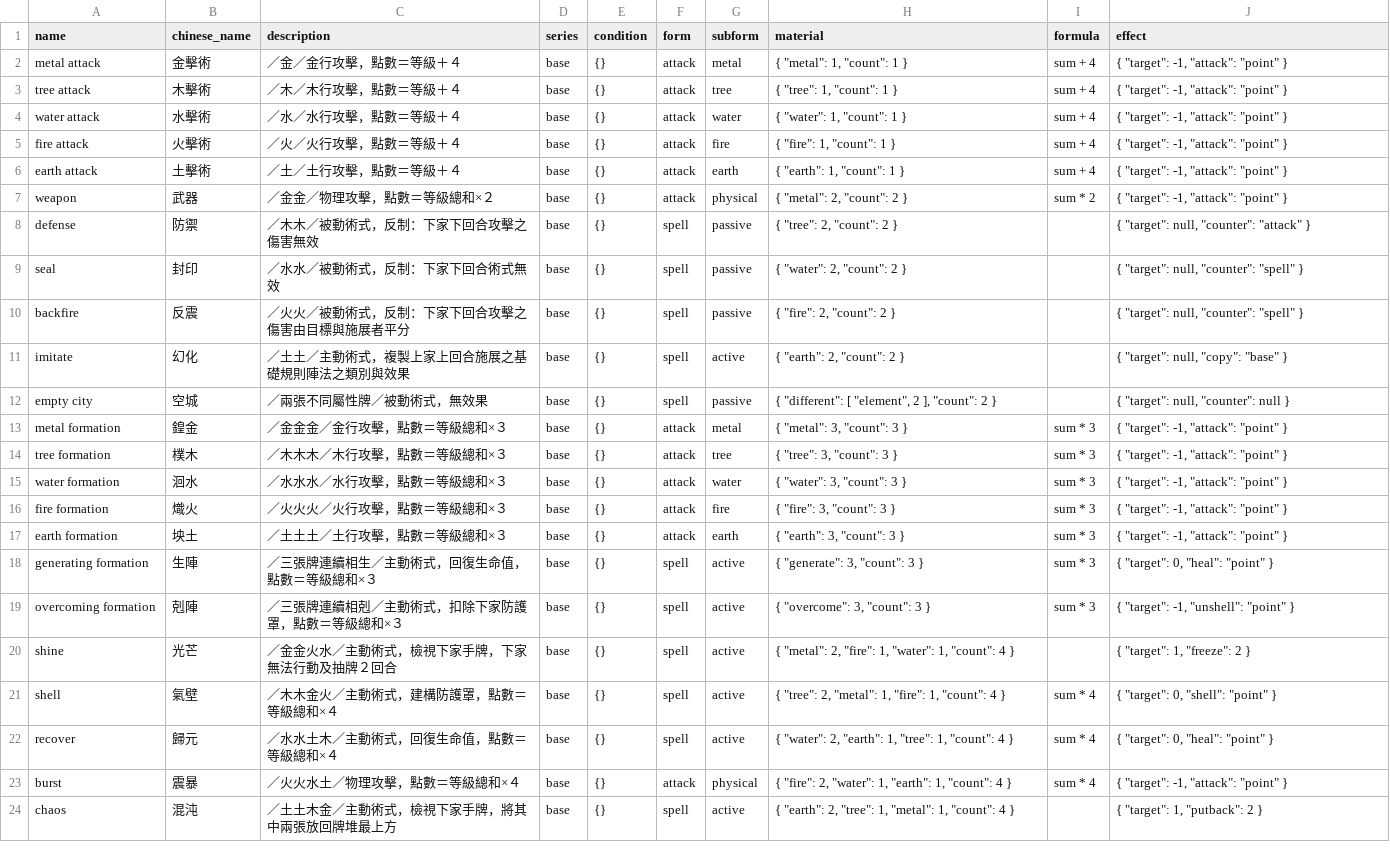
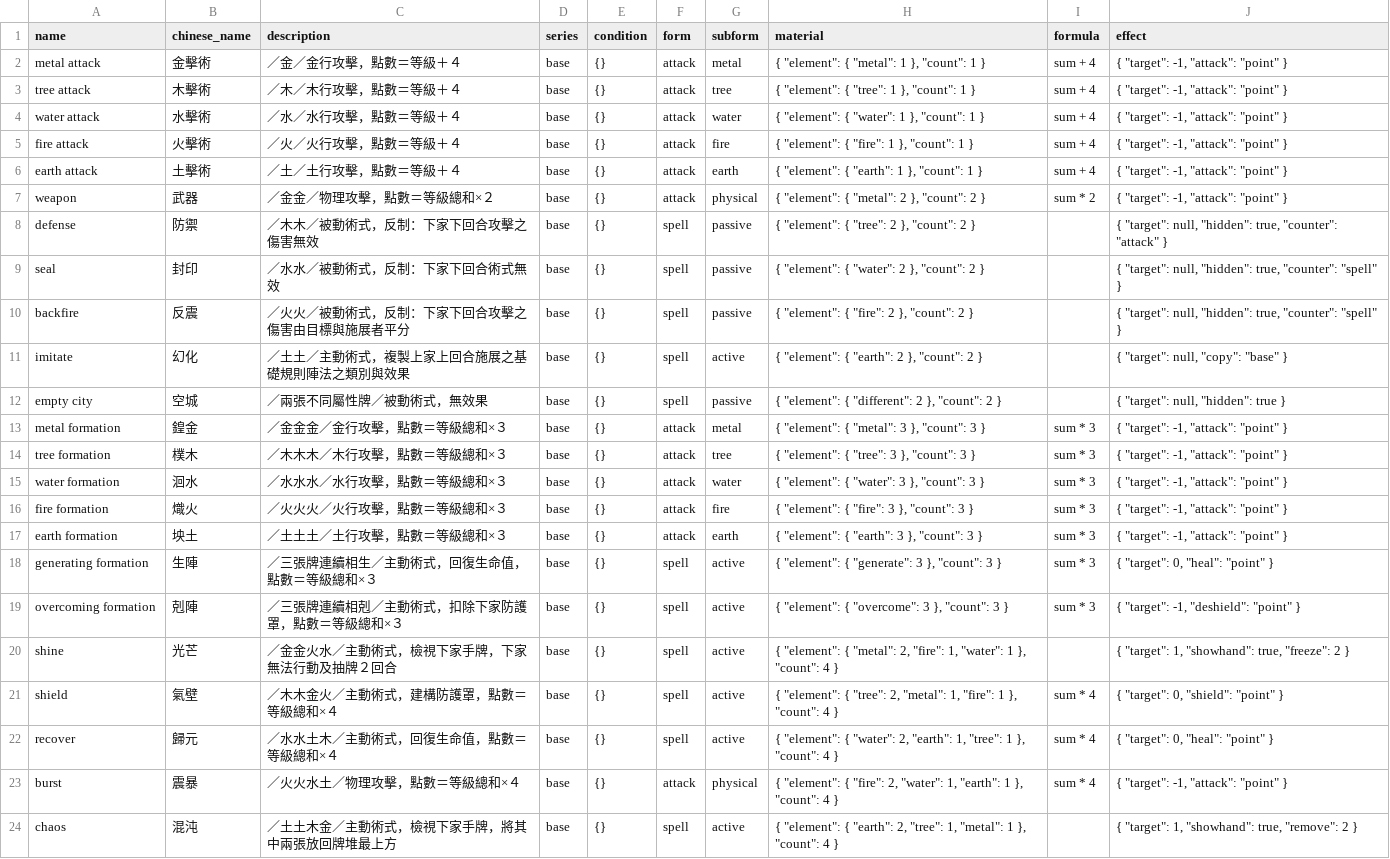
Before and after one commit to Unicellular/cfegame, a CSV file: db/basic_rules.csv, drawn as a sheet; only a part is shown; the diff covers the shown part only; the diff names each change by its address in the sheet, - before the commit and + after, or states it on an @@ line.

Commit message:
implement some formation's effect like imitate, chaos and shine

```diff
--- a/db/basic_rules.csv
+++ b/db/basic_rules.csv
-H2 (material): { "metal": 1, "count": 1 }
+H2 (material): { "element": { "metal": 1 }, "count": 1 }
-H3 (material): { "tree": 1, "count": 1 }
+H3 (material): { "element": { "tree": 1 }, "count": 1 }
-H4 (material): { "water": 1, "count": 1 }
+H4 (material): { "element": { "water": 1 }, "count": 1 }
-H5 (material): { "fire": 1, "count": 1 }
+H5 (material): { "element": { "fire": 1 }, "count": 1 }
-H6 (material): { "earth": 1, "count": 1 }
+H6 (material): { "element": { "earth": 1 }, "count": 1 }
-H7 (material): { "metal": 2, "count": 2 }
+H7 (material): { "element": { "metal": 2 }, "count": 2 }
-H8 (material): { "tree": 2, "count": 2 }
+H8 (material): { "element": { "tree": 2 }, "count": 2 }
-J8 (effect): …"target": null, "counter": "attack"…
+J8 (effect): …"target": null, "hidden": true, "counter": "attack"…
-H9 (material): { "water": 2, "count": 2 }
+H9 (material): { "element": { "water": 2 }, "count": 2 }
-J9:J10 (effect): …"target": null, "counter": "spell"…
+J9:J10 (effect): …"target": null, "hidden": true, "counter": "spell"…
-H10 (material): { "fire": 2, "count": 2 }
+H10 (material): { "element": { "fire": 2 }, "count": 2 }
-H11 (material): { "earth": 2, "count": 2 }
+H11 (material): { "element": { "earth": 2 }, "count": 2 }
-H12 (material): { "different": [ "element", 2 ], "count": 2 }
+H12 (material): { "element": { "different": 2 }, "count": 2 }
-J12 (effect): { "target": null, "counter": null }
+J12 (effect): { "target": null, "hidden": true }
-H13 (material): { "metal": 3, "count": 3 }
+H13 (material): { "element": { "metal": 3 }, "count": 3 }
-H14 (material): { "tree": 3, "count": 3 }
+H14 (material): { "element": { "tree": 3 }, "count": 3 }
-H15 (material): { "water": 3, "count": 3 }
+H15 (material): { "element": { "water": 3 }, "count": 3 }
-H16 (material): { "fire": 3, "count": 3 }
+H16 (material): { "element": { "fire": 3 }, "count": 3 }
-H17 (material): { "earth": 3, "count": 3 }
+H17 (material): { "element": { "earth": 3 }, "count": 3 }
-H18 (material): { "generate": 3, "count": 3 }
+H18 (material): { "element": { "generate": 3 }, "count": 3 }
-H19 (material): { "overcome": 3, "count": 3 }
+H19 (material): { "element": { "overcome": 3 }, "count": 3 }
-J19 (effect): { "target": -1, "unshell": "point" }
+J19 (effect): { "target": -1, "deshield": "point" }
-H20 (material): { "metal": 2, "fire": 1, "water": 1, "count": 4…
+H20 (material): { "element": { "metal": 2, "fire": 1, "water": 1 }, "count": 4…
-J20 (effect): { "target": 1, "freeze": 2 }
+J20 (effect): { "target": 1, "showhand": true, "freeze": 2 }
-A21 (name): shell
+A21 (name): shield
-H21 (material): { "tree": 2, "metal": 1, "fire": 1, "count": 4…
+H21 (material): { "element": { "tree": 2, "metal": 1, "fire": 1 }, "count": 4…
-J21 (effect): { "target": 0, "shell": "point" }
+J21 (effect): { "target": 0, "shield": "point" }
-H22 (material): { "water": 2, "earth": 1, "tree": 1, "count": 4…
+H22 (material): { "element": { "water": 2, "earth": 1, "tree": 1 }, "count": 4…
-H23 (material): { "fire": 2, "water": 1, "earth": 1, "count": 4…
+H23 (material): { "element": { "fire": 2, "water": 1, "earth": 1 }, "count": 4…
-H24 (material): { "earth": 2, "tree": 1, "metal": 1, "count": 4…
+H24 (material): { "element": { "earth": 2, "tree": 1, "metal": 1 }, "count": 4…
-J24 (effect): { "target": 1, "putback": 2 }
+J24 (effect): { "target": 1, "showhand": true, "remove": 2 }
```
Also changed, not shown: 4 edited cells elsewhere in this file, 18 other files.
